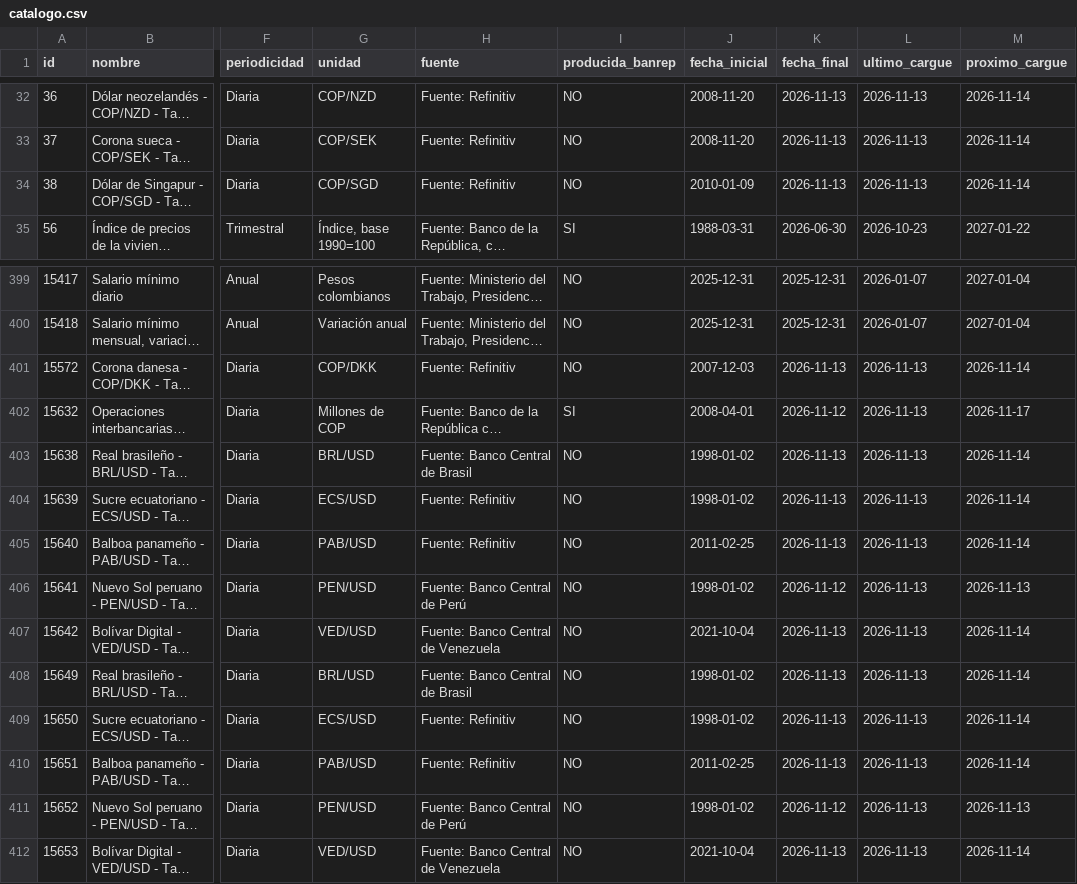
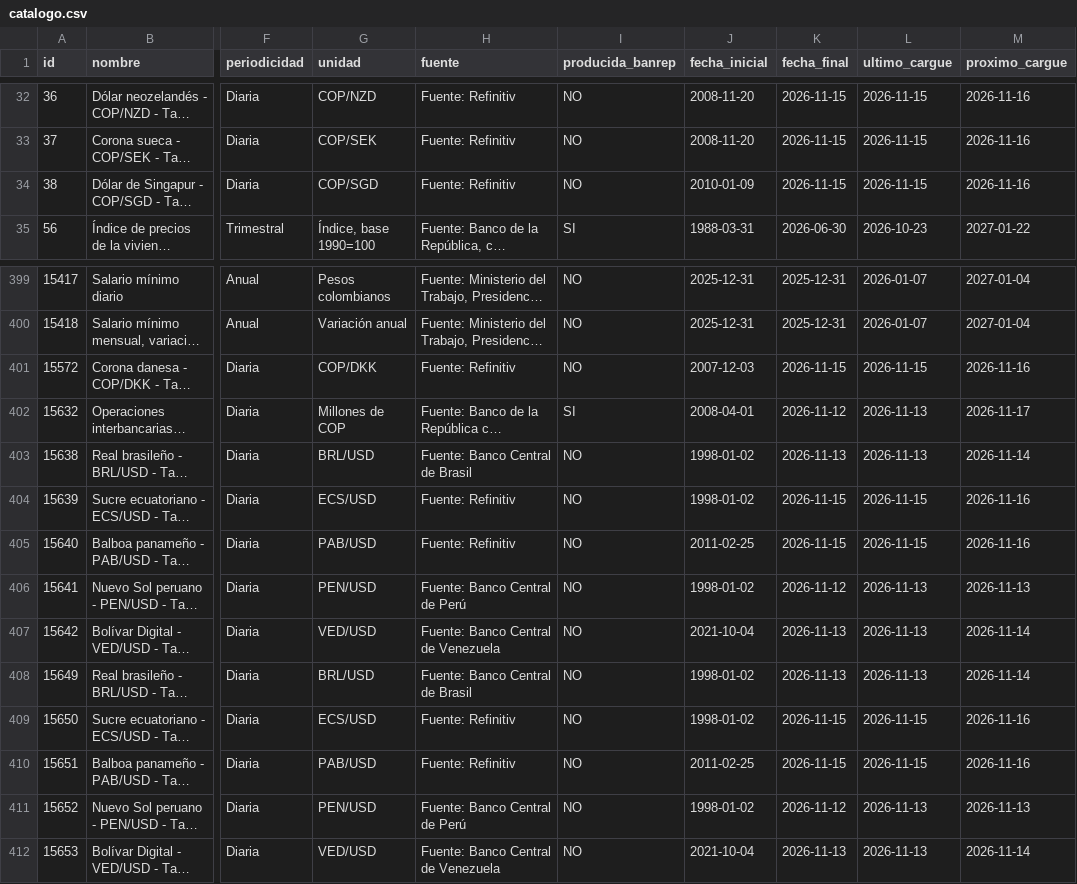
Before and after one commit to andrestrigosr-ops/datos-colombia, a CSV file: catalogo/catalogo.csv, drawn as a sheet; only a part is shown, gaps mark what is left out; long unchanged cells end in …; the diff covers the shown part only; the diff names each change by its address in the sheet, - before the commit and + after, or states it on an @@ line.

```diff
--- a/catalogo/catalogo.csv
+++ b/catalogo/catalogo.csv
-K32:K34 (fecha_final): 2026-11-13
+K32:K34 (fecha_final): 2026-11-15
-L32:L34 (ultimo_cargue): 2026-11-13
+L32:L34 (ultimo_cargue): 2026-11-15
-M32:M34 (proximo_cargue): 2026-11-14
+M32:M34 (proximo_cargue): 2026-11-16
-K401 (fecha_final): 2026-11-13
+K401 (fecha_final): 2026-11-15
-L401 (ultimo_cargue): 2026-11-13
+L401 (ultimo_cargue): 2026-11-15
-M401 (proximo_cargue): 2026-11-14
+M401 (proximo_cargue): 2026-11-16
-K404:K405 (fecha_final): 2026-11-13
+K404:K405 (fecha_final): 2026-11-15
-L404:L405 (ultimo_cargue): 2026-11-13
+L404:L405 (ultimo_cargue): 2026-11-15
-M404:M405 (proximo_cargue): 2026-11-14
+M404:M405 (proximo_cargue): 2026-11-16
-K409:K410 (fecha_final): 2026-11-13
+K409:K410 (fecha_final): 2026-11-15
-L409:L410 (ultimo_cargue): 2026-11-13
+L409:L410 (ultimo_cargue): 2026-11-15
-M409:M410 (proximo_cargue): 2026-11-14
+M409:M410 (proximo_cargue): 2026-11-16
```
Also changed, not shown: 106 edited cells elsewhere in this file, 1 other file.
